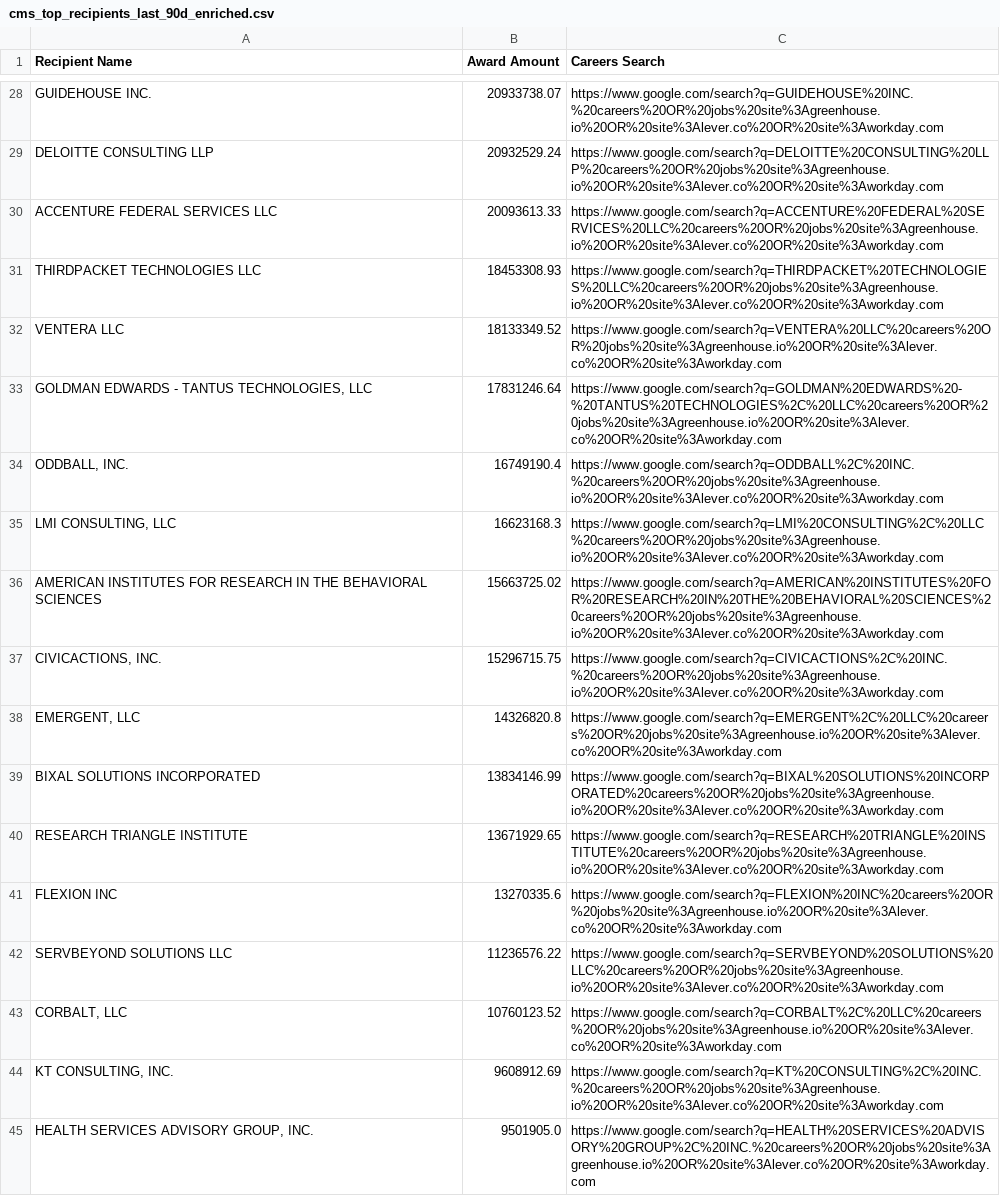
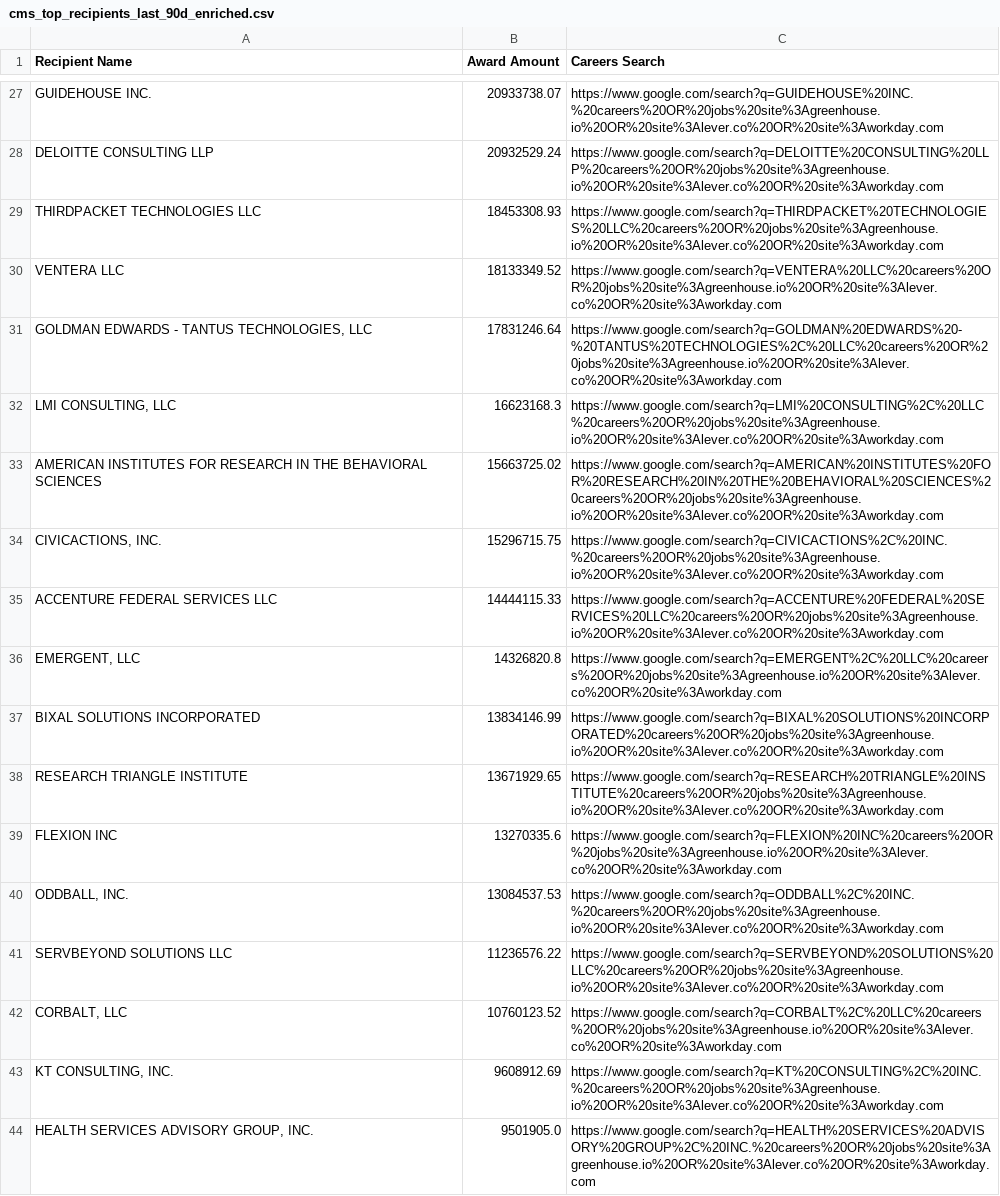
Before and after one commit to feldmangn/nih-awards-tracker, a CSV file: data/cms_top_recipients_last_90d_enriched.csv, drawn as a sheet; only a part is shown, gaps mark what is left out; the diff covers the shown part only.

```diff
--- a/data/cms_top_recipients_last_90d_enriched.csv
+++ b/data/cms_top_recipients_last_90d_enriched.csv
@@ -29,3 +28,2 @@ GUIDEHOUSE INC.,20933738.07,https://www.google.com/search?q=GUIDEHOUSE%20INC.%20
 DELOITTE CONSULTING LLP,20932529.24,https://www.google.com/search?q=DELOITTE%20CONSULTING%20LLP%20careers%20OR%20jobs%20site%3Agreenhouse.io%20OR%20site%3Alever.co%20OR%20site%3Aworkday.com
-ACCENTURE FEDERAL SERVICES LLC,20093613.33,https://www.google.com/search?q=ACCENTURE%20FEDERAL%20SERVICES%20LLC%20careers%20OR%20jobs%20site%3Agreenhouse.io%20OR%20site%3Alever.co%20OR%20site%3Aworkday.com
 THIRDPACKET TECHNOLOGIES LLC,18453308.93,https://www.google.com/search?q=THIRDPACKET%20TECHNOLOGIES%20LLC%20careers%20OR%20jobs%20site%3Agreenhouse.io%20OR%20site%3Alever.co%20OR%20site%3Aworkday.com
@@ -33,3 +31,2 @@ VENTERA LLC,18133349.52,https://www.google.com/search?q=VENTERA%20LLC%20careers%
 "GOLDMAN EDWARDS - TANTUS TECHNOLOGIES, LLC",17831246.64,https://www.google.com/search?q=GOLDMAN%20EDWARDS%20-%20TANTUS%20TECHNOLOGIES%2C%20LLC%20careers%20OR%20jobs%20site%3Agreenhouse.io%20OR%20site%3Alever.co%20OR%20site%3Aworkday.com
-"ODDBALL, INC.",16749190.4,https://www.google.com/search?q=ODDBALL%2C%20INC.%20careers%20OR%20jobs%20site%3Agreenhouse.io%20OR%20site%3Alever.co%20OR%20site%3Aworkday.com
 "LMI CONSULTING, LLC",16623168.3,https://www.google.com/search?q=LMI%20CONSULTING%2C%20LLC%20careers%20OR%20jobs%20site%3Agreenhouse.io%20OR%20site%3Alever.co%20OR%20site%3Aworkday.com
@@ -37,2 +34,3 @@ AMERICAN INSTITUTES FOR RESEARCH IN THE BEHAVIORAL SCIENCES,15663725.02,https://
 "CIVICACTIONS, INC.",15296715.75,https://www.google.com/search?q=CIVICACTIONS%2C%20INC.%20careers%20OR%20jobs%20site%3Agreenhouse.io%20OR%20site%3Alever.co%20OR%20site%3Aworkday.com
+ACCENTURE FEDERAL SERVICES LLC,14444115.33,https://www.google.com/search?q=ACCENTURE%20FEDERAL%20SERVICES%20LLC%20careers%20OR%20jobs%20site%3Agreenhouse.io%20OR%20site%3Alever.co%20OR%20site%3Aworkday.com
 "EMERGENT, LLC",14326820.8,https://www.google.com/search?q=EMERGENT%2C%20LLC%20careers%20OR%20jobs%20site%3Agreenhouse.io%20OR%20site%3Alever.co%20OR%20site%3Aworkday.com
@@ -41,2 +39,3 @@ RESEARCH TRIANGLE INSTITUTE,13671929.65,https://www.google.com/search?q=RESEARCH
 FLEXION INC,13270335.6,https://www.google.com/search?q=FLEXION%20INC%20careers%20OR%20jobs%20site%3Agreenhouse.io%20OR%20site%3Alever.co%20OR%20site%3Aworkday.com
+"ODDBALL, INC.",13084537.53,https://www.google.com/search?q=ODDBALL%2C%20INC.%20careers%20OR%20jobs%20site%3Agreenhouse.io%20OR%20site%3Alever.co%20OR%20site%3Aworkday.com
 SERVBEYOND SOLUTIONS LLC,11236576.22,https://www.google.com/search?q=SERVBEYOND%20SOLUTIONS%20LLC%20careers%20OR%20jobs%20site%3Agreenhouse.io%20OR%20site%3Alever.co%20OR%20site%3Aworkday.com
```
Also changed, not shown: 12 added rows, 7 removed rows, 52 moved rows and 4 edited cells elsewhere in this file, data/cms_awards_last_90d.csv, data/doe_awards_last_90d.csv, 22 other files.
